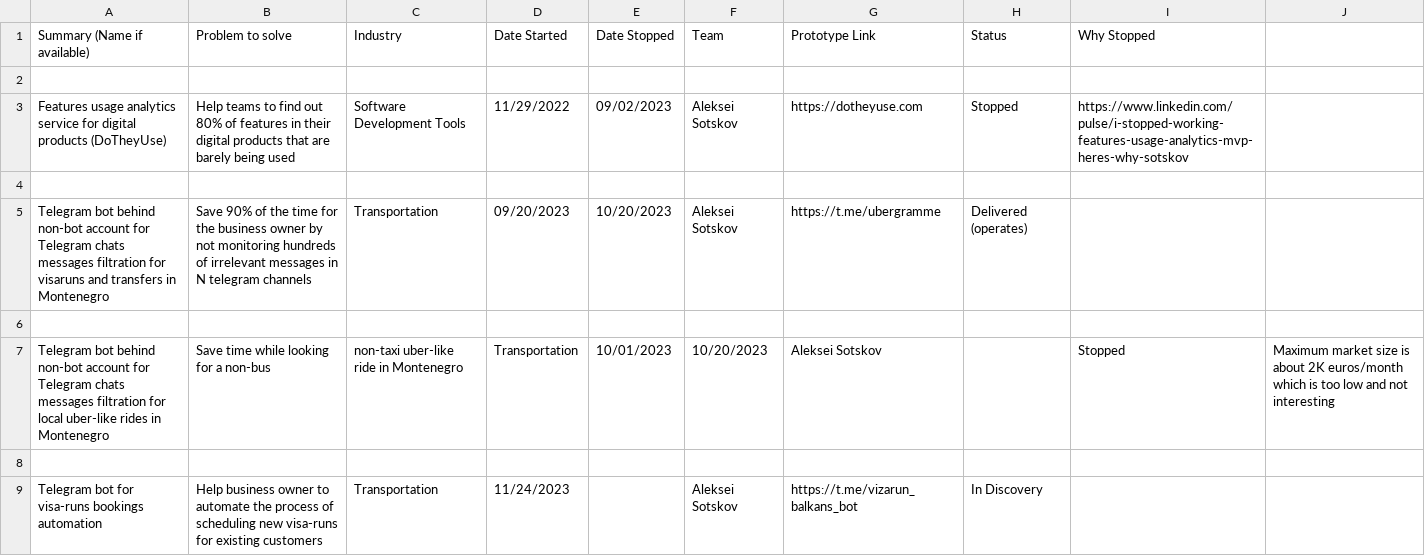
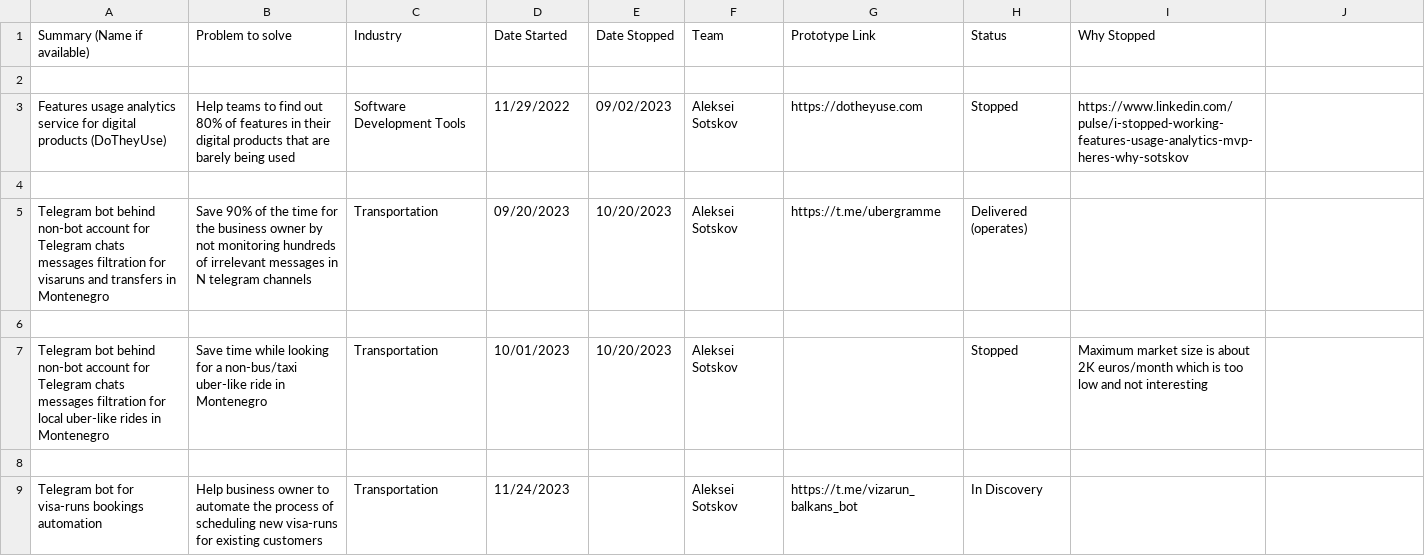
Before and after one commit to togetherisbetter/9of10, a CSV file: community/projects.csv, drawn as a sheet; removed rows and columns are numbered as before the commit, all else as after; the diff names each change by its address in the sheet, - before the commit and + after, or states it on an @@ line.

Commit message:
Update projects.csv

```diff
--- a/community/projects.csv
+++ b/community/projects.csv
-row 7: Telegram bot behind non-bot account for Telegram chats messages filtration for local uber-like rides in Montenegro | Save time while looking for a non-bus | non-taxi uber-like ride in Montenegro | Transportation | 10/01/2023 | 10/20/2023 | Aleksei Sotskov |  | Stopped | Maximum market size is about 2K euros/month which is too low and not interesting
+row 7: Telegram bot behind non-bot account for Telegram chats messages filtration for local uber-like rides in Montenegro | Save time while looking for a non-bus/taxi uber-like ride in Montenegro | Transportation | 10/01/2023 | 10/20/2023 | Aleksei Sotskov |  | Stopped | Maximum market size is about 2K euros/month which is too low and not interesting
```
